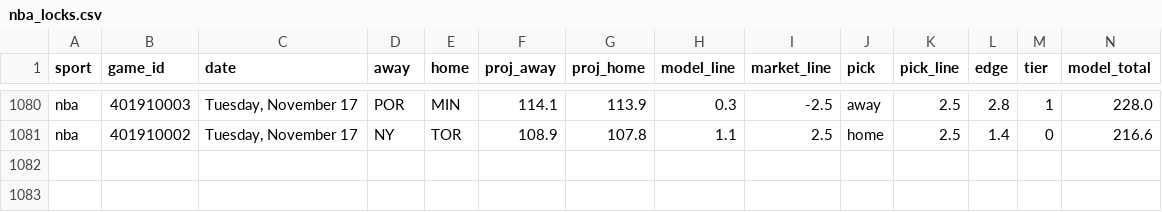
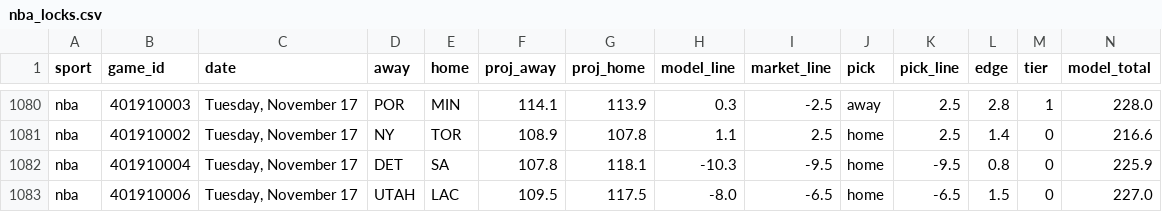
Before and after one commit to Seed808/theesness-data, a CSV file: model/ledger/nba_locks.csv, drawn as a sheet; only a part is shown, gaps mark what is left out; rows hold the shown columns only; the diff names each change by its address in the sheet, - before the commit and + after, or states it on an @@ line.

```diff
--- a/model/ledger/nba_locks.csv
+++ b/model/ledger/nba_locks.csv
+row 1082: nba | 401910004 | Tuesday, November 17 | DET | SA | 107.8 | 118.1 | -10.3 | -9.5 | home | -9.5 | 0.8 | 0 | 225.9
+row 1083: nba | 401910006 | Tuesday, November 17 | UTAH | LAC | 109.5 | 117.5 | -8.0 | -6.5 | home | -6.5 | 1.5 | 0 | 227.0
```
Also changed, not shown: model/ledger/nba_locks_voids.csv, model/ledger/totals_cbb.csv, 15 other files.
